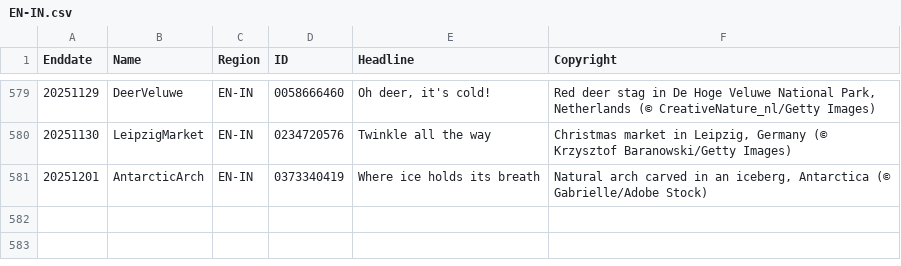
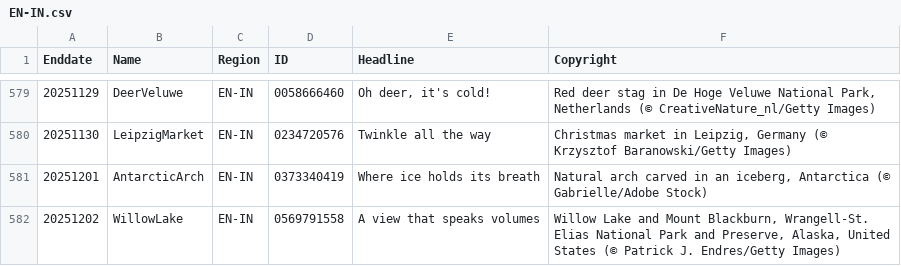
Before and after one commit to taumasyang/imageArchive, a CSV file: metadata/EN-IN.csv, drawn as a sheet; only a part is shown, gaps mark what is left out.

```diff
--- a/metadata/EN-IN.csv
+++ b/metadata/EN-IN.csv
@@ -581 +581,2 @@ Enddate,Name,Region,ID,Headline,Copyright
 20251201,AntarcticArch,EN-IN,0373340419,"Where ice holds its breath","Natural arch carved in an iceberg, Antarctica (© Gabrielle/Adobe Stock)"
+20251202,WillowLake,EN-IN,0569791558,"A view that speaks volumes","Willow Lake and Mount Blackburn, Wrangell-St. Elias National Park and Preserve, Alaska, United States (© Patrick J. Endres/Getty Images)"
```
Also changed, not shown: metadata/DE-DE.csv, metadata/ES-ES.csv, 12 other files.
